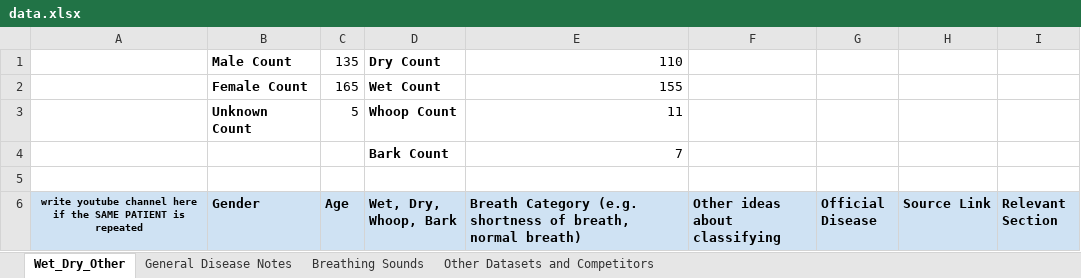
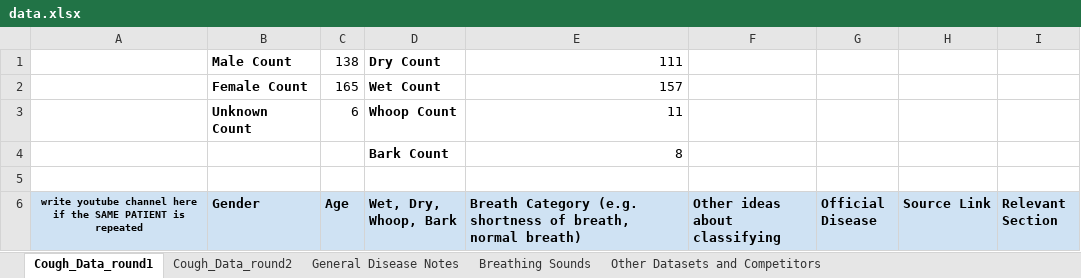
Before and after one commit to Konect-Co/cospect, an Excel workbook: GenData/data.xlsx, sheet Cough_Data_round1, drawn as a sheet; only a part is shown; values as stored, in another font and other column widths than the file's, no borders; charts and pictures and conditional formats not drawn; the diff covers the shown part only; the diff names each change by its address in the sheet, - before the commit and + after, or states it on an @@ line.

```diff
--- a/GenData/data.xlsx (sheet Cough_Data_round1)
+++ b/GenData/data.xlsx (sheet Cough_Data_round1)
-sheet tab: Wet_Dry_Other
+sheet tab: Cough_Data_round1
+sheet tab: Cough_Data_round2
-C1 (Age): 135
+C1 (Age): 138
-E1: 110
+E1: 111
-E2: 155
+E2: 157
-C3 (Age): 5
+C3 (Age): 6
-E4: 7
+E4: 8
```
Also changed, not shown: 20 added rows, 2 removed rows, 3 moved rows and 3 edited cells elsewhere in this sheet, charts or pictures, 45 other files.
